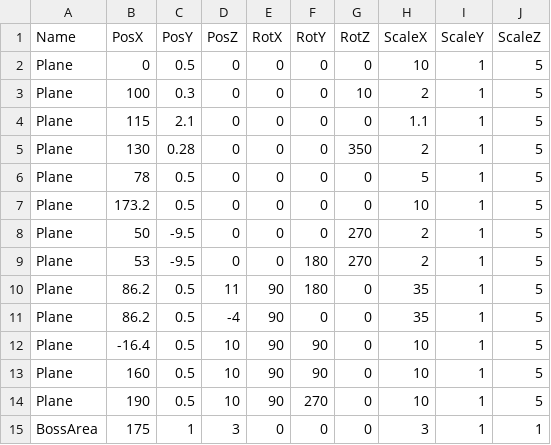
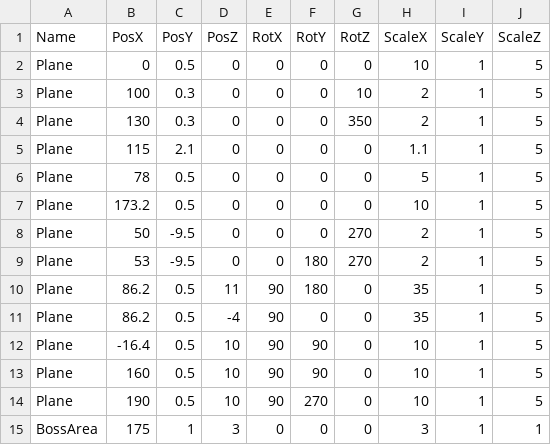
Before and after one commit to lovecap7/UnityEditer, a CSV file: MyUnityEditer/Assets/StageCollisionTransformData.csv, drawn as a sheet; removed rows and columns are numbered as before the commit, all else as after; the diff names each change by its address in the sheet, - before the commit and + after, or states it on an @@ line.

```diff
--- a/MyUnityEditer/Assets/StageCollisionTransformData.csv
+++ b/MyUnityEditer/Assets/StageCollisionTransformData.csv
+row 4: Plane | 130 | 0.3 | 0 | 0 | 0 | 350 | 2 | 1 | 5
-row 5: Plane | 130 | 0.28 | 0 | 0 | 0 | 350 | 2 | 1 | 5
```
Also changed, not shown: 1 other file.
